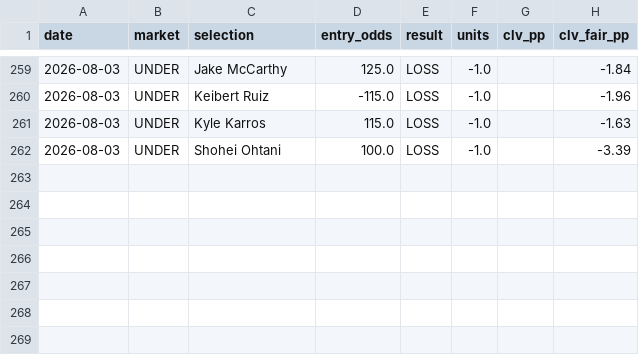
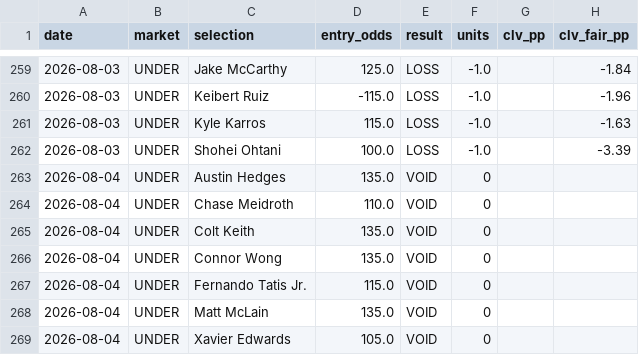
Before and after one commit to FifthHouseBets/Ledger, a CSV file: ledger.csv, drawn as a sheet; only a part is shown, gaps mark what is left out.

Commit message:
Ledger update: 2026-08-04 (268 picks total)

```diff
--- a/ledger.csv
+++ b/ledger.csv
@@ -262 +262,8 @@ date,market,selection,entry_odds,result,units,clv_pp,clv_fair_pp
 2026-08-03,UNDER,Shohei Ohtani,100.0,LOSS,-1.0,,-3.39
+2026-08-04,UNDER,Austin Hedges,135.0,VOID,0,,
+2026-08-04,UNDER,Chase Meidroth,110.0,VOID,0,,
+2026-08-04,UNDER,Colt Keith,135.0,VOID,0,,
+2026-08-04,UNDER,Connor Wong,135.0,VOID,0,,
+2026-08-04,UNDER,Fernando Tatis Jr.,115.0,VOID,0,,
+2026-08-04,UNDER,Matt McLain,135.0,VOID,0,,
+2026-08-04,UNDER,Xavier Edwards,105.0,VOID,0,,
```
Also changed, not shown: 1 other file.
